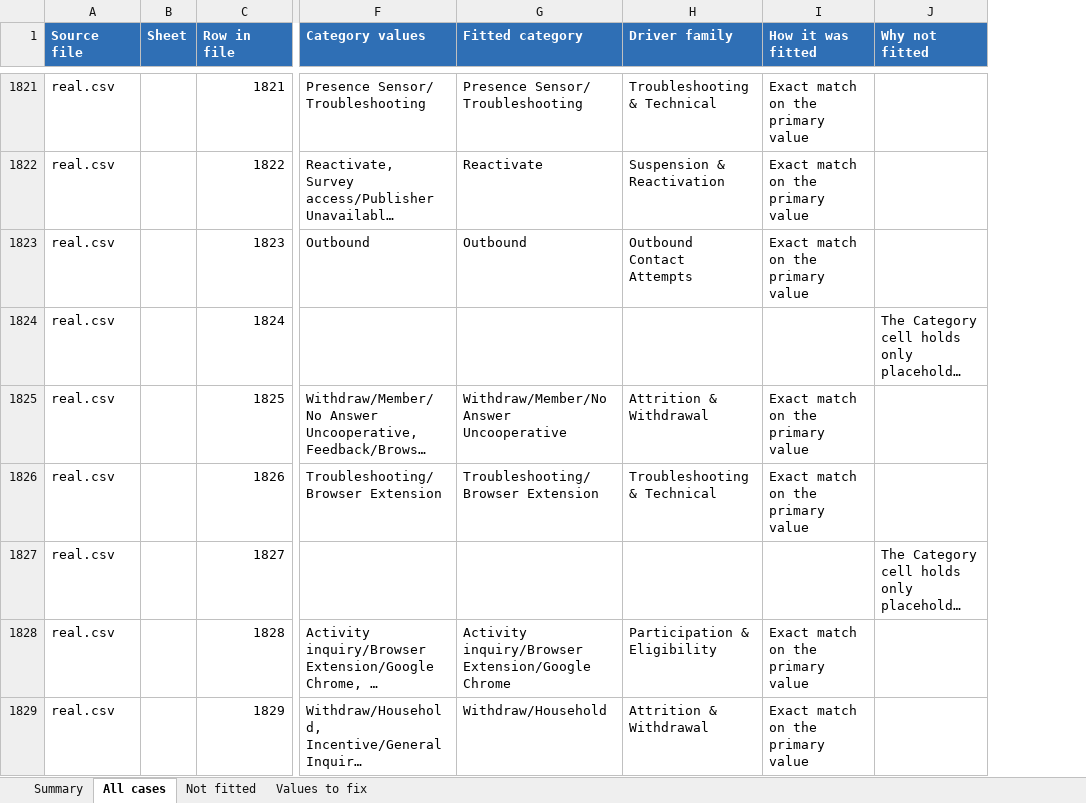
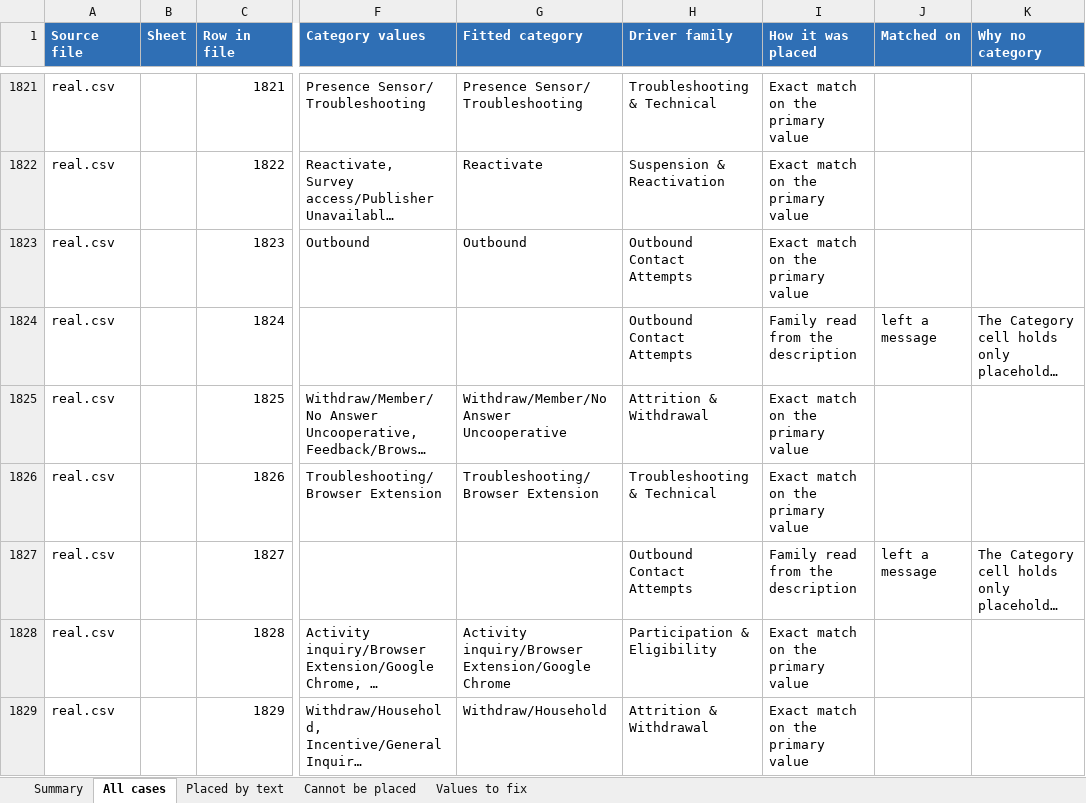
Before and after one commit to AlexM189/test, an Excel workbook: panelist-report/out/category-fit.xlsx, sheet All cases, drawn as a sheet; only a part is shown, gaps mark what is left out; long unchanged cells end in …; values as stored, in another font and other column widths than the file's, no borders; addresses are those after the commit; the diff covers the shown part only; the diff names each change by its address in the sheet, - before the commit and + after, or states it on an @@ line.

```diff
--- a/panelist-report/out/category-fit.xlsx (sheet All cases)
+++ b/panelist-report/out/category-fit.xlsx (sheet All cases)
-sheet tab: Not fitted
+sheet tab: Placed by text
+sheet tab: Cannot be placed
+column J (Matched on), rows 1824-1827: left a message |  |  | left a message
-I1: How it was fitted
+I1: How it was placed
-K1: Why not fitted
+K1: Why no category
-H1824 (Driver family): (empty)
+H1824 (Driver family): Outbound Contact Attempts
-I1824 (How it was placed): (empty)
+I1824 (How it was placed): Family read from the description
-H1827 (Driver family): (empty)
+H1827 (Driver family): Outbound Contact Attempts
-I1827 (How it was placed): (empty)
+I1827 (How it was placed): Family read from the description
```
Also changed, not shown: 442 edited cells elsewhere in this sheet, sheet Placed by text, sheet Summary, 12 other files.
